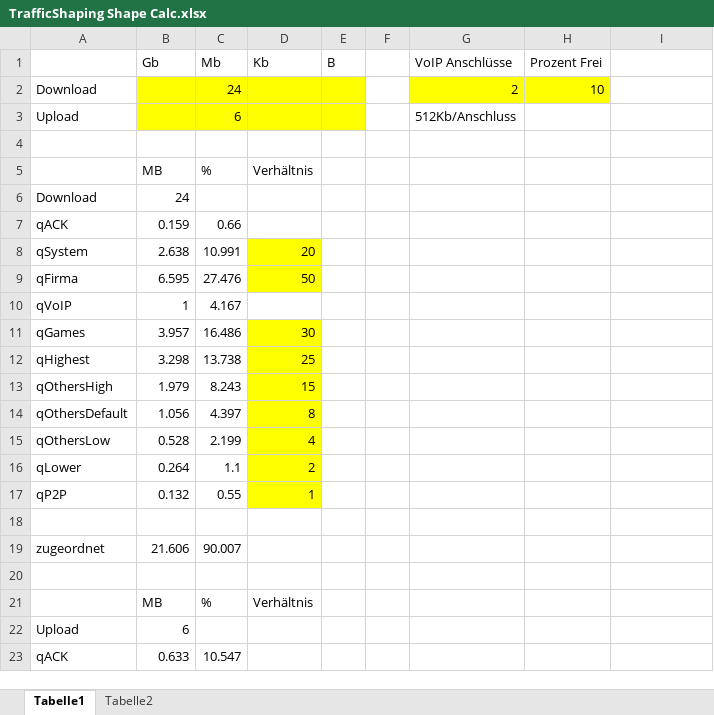
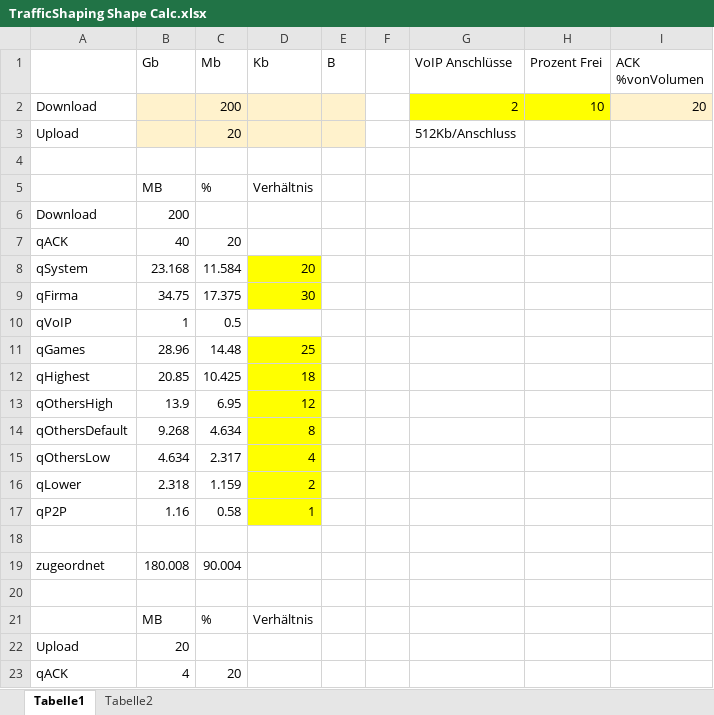
Before and after one commit to gecompat/gecomp_sql_tools, an Excel workbook: pfSense TrafficShaping Shape Calculator/TrafficShaping Shape Calc.xlsx, sheet Tabelle1, drawn as a sheet; only a part is shown; values as stored, in another font and other column widths than the file's, no borders; conditional formats not drawn; removed rows and columns are numbered as before the commit, all else as after; the diff covers the shown part only; the diff names each change by its address in the sheet, - before the commit and + after, or states it on an @@ line.

```diff
--- a/pfSense TrafficShaping Shape Calculator/TrafficShaping Shape Calc.xlsx (sheet Tabelle1)
+++ b/pfSense TrafficShaping Shape Calculator/TrafficShaping Shape Calc.xlsx (sheet Tabelle1)
-I1: (empty)
+I1: ACK %vonVolumen
-B2:E3 fill: #FFFF00
+B2:E3 fill: #FFF2CC
-C2 (Mb): 24
+C2 (Mb): 200
-I2 (ACK %vonVolumen): (empty)
+I2 (ACK %vonVolumen): 20
-I2 fill: none
+I2 fill: #FFF2CC
-C3 (Mb): 6
+C3 (Mb): 20
-B6 (Gb): 24
+B6 (Gb): 200
-B7 (Gb): 0.159
+B7 (Gb): 40
-C7 (Mb): 0.66
+C7 (Mb): 20
-B8 (Gb): 2.638
+B8 (Gb): 23.168
-C8 (Mb): 10.991
+C8 (Mb): 11.584
-row 9: qFirma | 6.595 | 27.476 | 50
+row 9: qFirma | 34.75 | 17.375 | 30
-C10 (Mb): 4.167
+C10 (Mb): 0.5
-row 11: qGames | 3.957 | 16.486 | 30
-row 12: qHighest | 3.298 | 13.738 | 25
-row 13: qOthersHigh | 1.979 | 8.243 | 15
+row 11: qGames | 28.96 | 14.48 | 25
+row 12: qHighest | 20.85 | 10.425 | 18
+row 13: qOthersHigh | 13.9 | 6.95 | 12
-B14 (Gb): 1.056
+B14 (Gb): 9.268
-C14 (Mb): 4.397
+C14 (Mb): 4.634
-B15 (Gb): 0.528
+B15 (Gb): 4.634
-C15 (Mb): 2.199
+C15 (Mb): 2.317
-B16 (Gb): 0.264
+B16 (Gb): 2.318
-C16 (Mb): 1.1
+C16 (Mb): 1.159
-B17 (Gb): 0.132
+B17 (Gb): 1.16
-C17 (Mb): 0.55
+C17 (Mb): 0.58
-B19 (Gb): 21.606
+B19 (Gb): 180.008
-C19 (Mb): 90.007
+C19 (Mb): 90.004
-B22 (Gb): 6
+B22 (Gb): 20
-B23 (Gb): 0.633
+B23 (Gb): 4
-C23 (Mb): 10.547
+C23 (Mb): 20
```
Also changed, not shown: 4 added rows, 4 removed rows and 13 edited cells elsewhere in this sheet.
